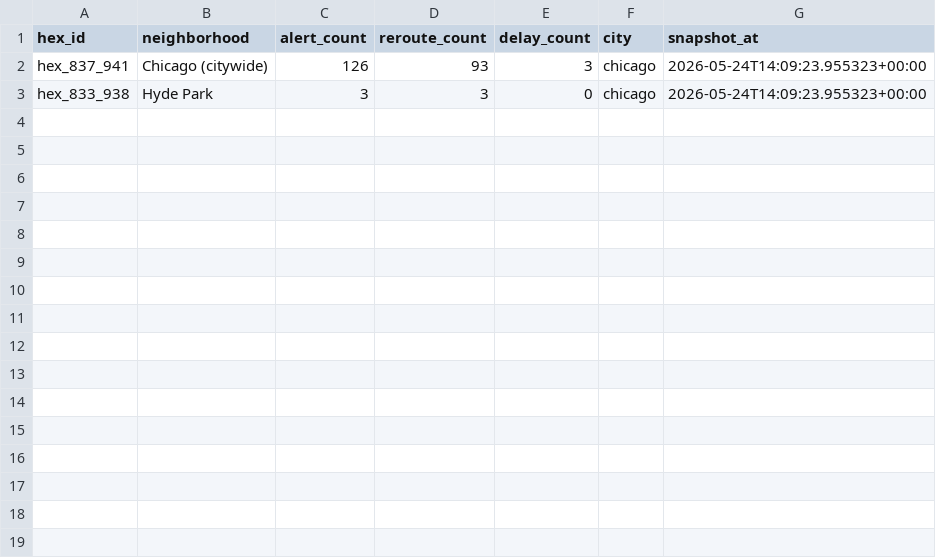
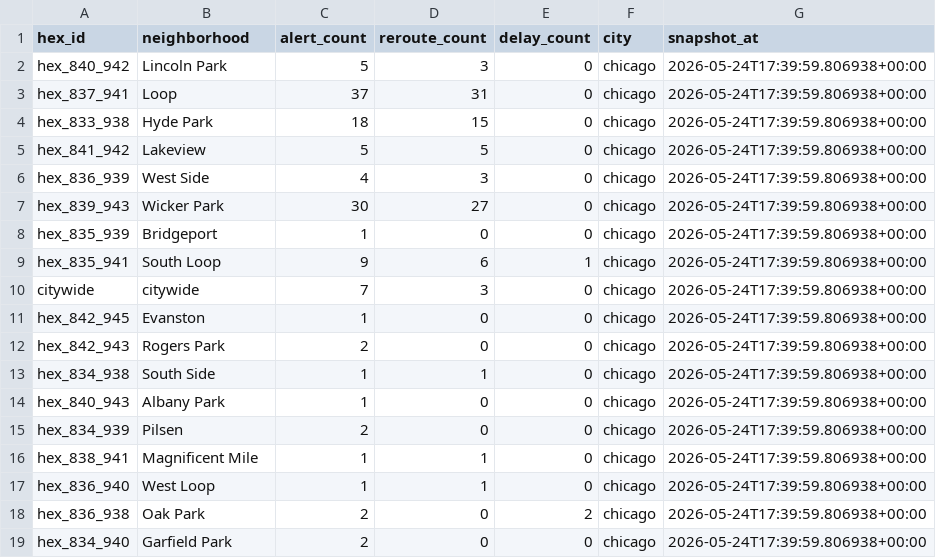
Before and after one commit to prendle-aureaquantra/aq-pulsegrid, a CSV file: generated_reports/chicago/data/HexPulseGrid.csv, drawn as a sheet.

```diff
--- a/generated_reports/chicago/data/HexPulseGrid.csv
+++ b/generated_reports/chicago/data/HexPulseGrid.csv
@@ -1,3 +1,19 @@
 hex_id,neighborhood,alert_count,reroute_count,delay_count,city,snapshot_at
-hex_837_941,Chicago (citywide),126,93,3,chicago,2026-05-24T14:09:23.955323+00:00
-hex_833_938,Hyde Park,3,3,0,chicago,2026-05-24T14:09:23.955323+00:00
+hex_840_942,Lincoln Park,5,3,0,chicago,2026-05-24T17:39:59.806938+00:00
+hex_837_941,Loop,37,31,0,chicago,2026-05-24T17:39:59.806938+00:00
+hex_833_938,Hyde Park,18,15,0,chicago,2026-05-24T17:39:59.806938+00:00
+hex_841_942,Lakeview,5,5,0,chicago,2026-05-24T17:39:59.806938+00:00
+hex_836_939,West Side,4,3,0,chicago,2026-05-24T17:39:59.806938+00:00
+hex_839_943,Wicker Park,30,27,0,chicago,2026-05-24T17:39:59.806938+00:00
+hex_835_939,Bridgeport,1,0,0,chicago,2026-05-24T17:39:59.806938+00:00
+hex_835_941,South Loop,9,6,1,chicago,2026-05-24T17:39:59.806938+00:00
+citywide,citywide,7,3,0,chicago,2026-05-24T17:39:59.806938+00:00
+hex_842_945,Evanston,1,0,0,chicago,2026-05-24T17:39:59.806938+00:00
+hex_842_943,Rogers Park,2,0,0,chicago,2026-05-24T17:39:59.806938+00:00
+hex_834_938,South Side,1,1,0,chicago,2026-05-24T17:39:59.806938+00:00
+hex_840_943,Albany Park,1,0,0,chicago,2026-05-24T17:39:59.806938+00:00
+hex_834_939,Pilsen,2,0,0,chicago,2026-05-24T17:39:59.806938+00:00
+hex_838_941,Magnificent Mile,1,1,0,chicago,2026-05-24T17:39:59.806938+00:00
+hex_836_940,West Loop,1,1,0,chicago,2026-05-24T17:39:59.806938+00:00
+hex_836_938,Oak Park,2,0,2,chicago,2026-05-24T17:39:59.806938+00:00
+hex_834_940,Garfield Park,2,0,0,chicago,2026-05-24T17:39:59.806938+00:00
```
Also changed, not shown: generated_reports/chicago/data/CityPulseSnapshot.csv, generated_reports/chicago/data/InfrastructureAssetSummary.csv, 30 other files.
